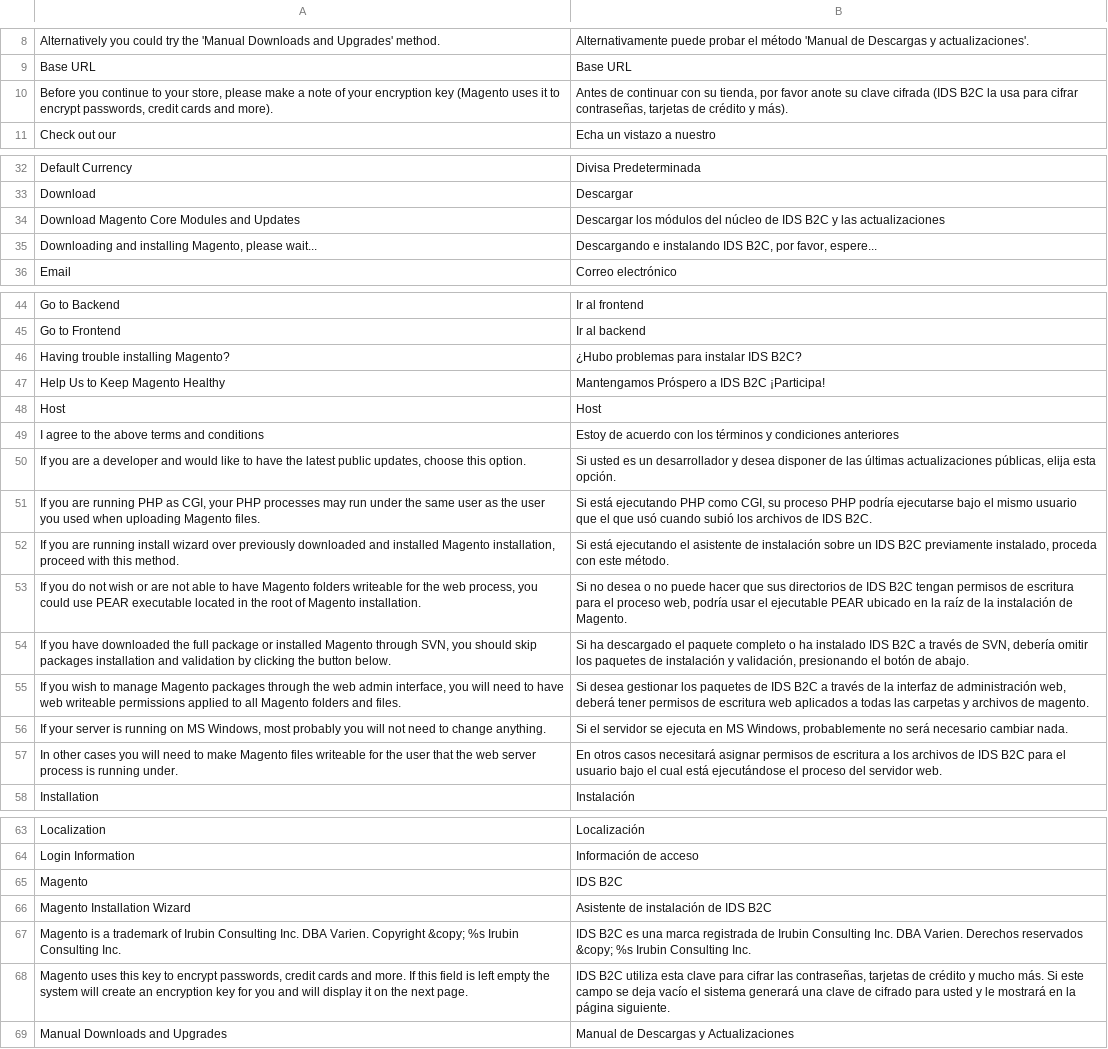
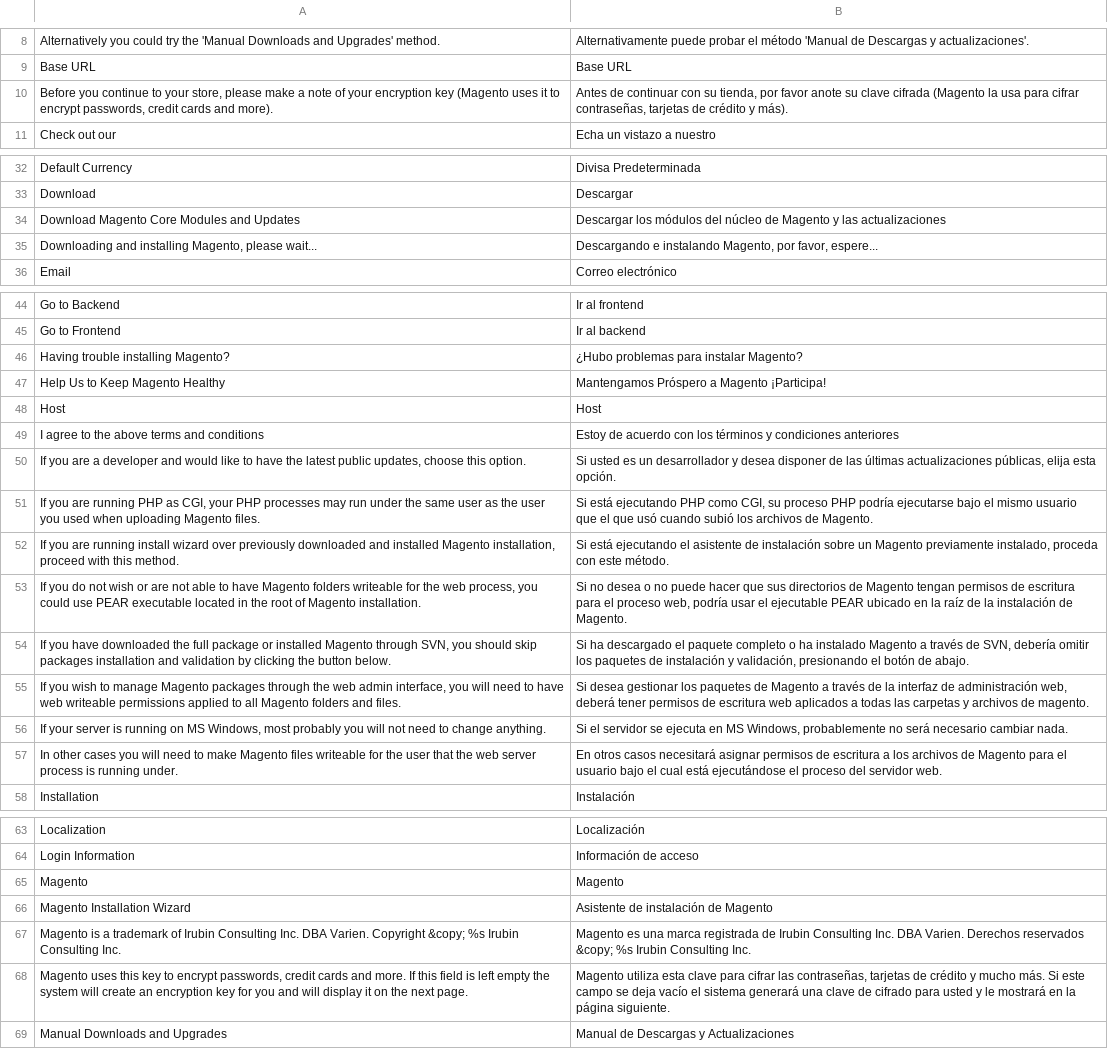
Before and after one commit to ValkymiaMagento/Magento, a CSV file: app/locale/es_AR/Mage_Install.csv, drawn as a sheet; only a part is shown, gaps mark what is left out; the diff covers the shown part only; the diff names each change by its address in the sheet, - before the commit and + after, or states it on an @@ line.

```diff
--- a/app/locale/es_AR/Mage_Install.csv
+++ b/app/locale/es_AR/Mage_Install.csv
-B10: …clave cifrada (IDS B2C la usa…
+B10: …clave cifrada (Magento la usa…
-B34: …núcleo de IDS B2C y las…
+B34: …núcleo de Magento y las…
-B35: …e instalando IDS B2C, por favor,…
+B35: …e instalando Magento, por favor,…
-B46: ¿Hubo problemas para instalar IDS B2C?
+B46: ¿Hubo problemas para instalar Magento?
-B47: Mantengamos Próspero a IDS B2C ¡Participa!
+B47: Mantengamos Próspero a Magento ¡Participa!
-B51: …archivos de IDS B2C.
+B51: …archivos de Magento.
-B52: …sobre un IDS B2C previamente instalado,…
+B52: …sobre un Magento previamente instalado,…
-B53: …directorios de IDS B2C tengan permisos…
+B53: …directorios de Magento tengan permisos…
-B54: …ha instalado IDS B2C a través…
+B54: …ha instalado Magento a través…
-B55: …paquetes de IDS B2C a través…
+B55: …paquetes de Magento a través…
-B57: …archivos de IDS B2C para el…
+B57: …archivos de Magento para el…
-B65: IDS B2C
+B65: Magento
-B66: Asistente de instalación de IDS B2C
+B66: Asistente de instalación de Magento
-B67: IDS B2C es una…
+B67: Magento es una…
-B68: IDS B2C utiliza esta…
+B68: Magento utiliza esta…
```
Also changed, not shown: 4 edited cells elsewhere in this file, app/locale/es_AR/Mage_Adminhtml.csv, app/locale/es_AR/Mage_Api.csv, 2 other files.
